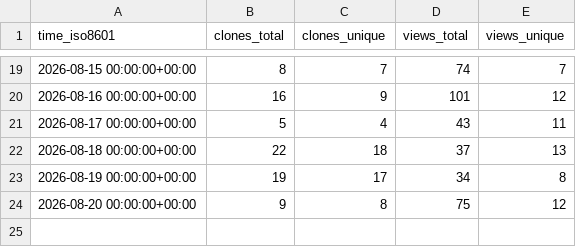
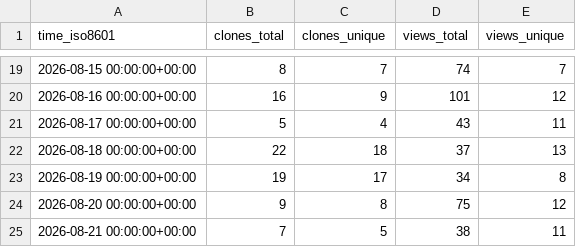
Before and after one commit to copperheadhq/copperhead-site, a CSV file: chouhanindustries/copperhead/ghrs-data/views_clones_aggregate.csv, drawn as a sheet; only a part is shown, gaps mark what is left out.

```diff
--- a/chouhanindustries/copperhead/ghrs-data/views_clones_aggregate.csv
+++ b/chouhanindustries/copperhead/ghrs-data/views_clones_aggregate.csv
@@ -24 +24,2 @@ time_iso8601,clones_total,clones_unique,views_total,views_unique
 2026-08-20 00:00:00+00:00,9,8,75,12
+2026-08-21 00:00:00+00:00,7,5,38,11
```
Also changed, not shown: 1 other file.
